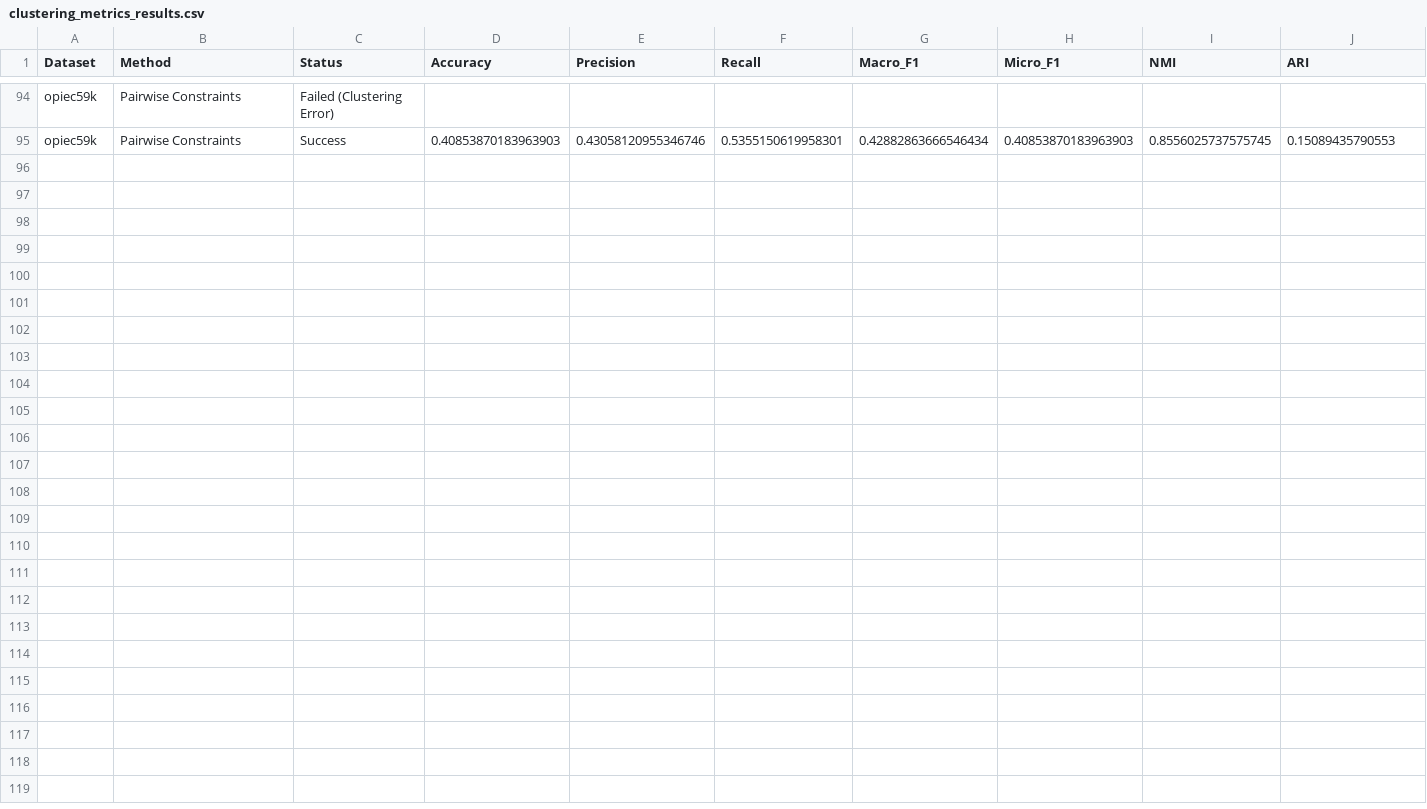
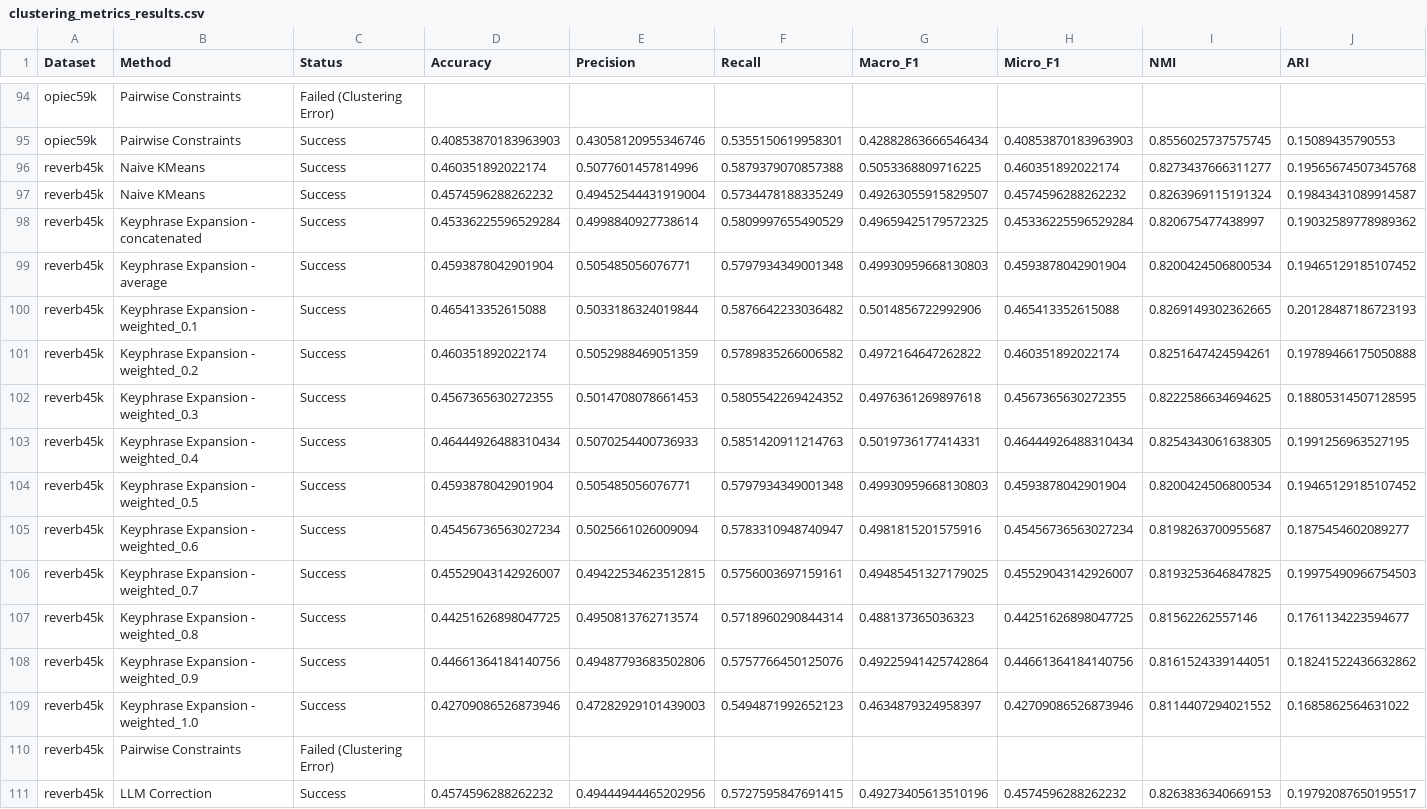
Before and after one commit to Aymane-Nouhail/llm-clustering-project, a CSV file: clustering_metrics_results.csv, drawn as a sheet; only a part is shown, gaps mark what is left out; rows hold the shown columns only; the diff names each change by its address in the sheet, - before the commit and + after, or states it on an @@ line.

Commit message:
Final metrics for reverb45k

```diff
--- a/clustering_metrics_results.csv
+++ b/clustering_metrics_results.csv
+row 96: reverb45k | Naive KMeans | Success | 0.460351892022174 | 0.5077601457814996 | 0.5879379070857388 | 0.5053368809716225 | 0.460351892022174 | 0.8273437666311277 | 0.19565674507345768
+row 97: reverb45k | Naive KMeans | Success | 0.4574596288262232 | 0.49452544431919004 | 0.5734478188335249 | 0.49263055915829507 | 0.4574596288262232 | 0.8263969115191324 | 0.19843431089914587
+row 98: reverb45k | Keyphrase Expansion - concatenated | Success | 0.45336225596529284 | 0.4998840927738614 | 0.5809997655490529 | 0.49659425179572325 | 0.45336225596529284 | 0.820675477438997 | 0.19032589778989362
+row 99: reverb45k | Keyphrase Expansion - average | Success | 0.4593878042901904 | 0.505485056076771 | 0.5797934349001348 | 0.49930959668130803 | 0.4593878042901904 | 0.8200424506800534 | 0.19465129185107452
+row 100: reverb45k | Keyphrase Expansion - weighted_0.1 | Success | 0.465413352615088 | 0.5033186324019844 | 0.5876642233036482 | 0.5014856722992906 | 0.465413352615088 | 0.8269149302362665 | 0.20128487186723193
+row 101: reverb45k | Keyphrase Expansion - weighted_0.2 | Success | 0.460351892022174 | 0.5052988469051359 | 0.5789835266006582 | 0.4972164647262822 | 0.460351892022174 | 0.8251647424594261 | 0.19789466175050888
+row 102: reverb45k | Keyphrase Expansion - weighted_0.3 | Success | 0.4567365630272355 | 0.5014708078661453 | 0.5805542269424352 | 0.4976361269897618 | 0.4567365630272355 | 0.8222586634694625 | 0.18805314507128595
+row 103: reverb45k | Keyphrase Expansion - weighted_0.4 | Success | 0.46444926488310434 | 0.5070254400736933 | 0.5851420911214763 | 0.5019736177414331 | 0.46444926488310434 | 0.8254343061638305 | 0.1991256963527195
+row 104: reverb45k | Keyphrase Expansion - weighted_0.5 | Success | 0.4593878042901904 | 0.505485056076771 | 0.5797934349001348 | 0.49930959668130803 | 0.4593878042901904 | 0.8200424506800534 | 0.19465129185107452
+row 105: reverb45k | Keyphrase Expansion - weighted_0.6 | Success | 0.45456736563027234 | 0.5025661026009094 | 0.5783310948740947 | 0.4981815201575916 | 0.45456736563027234 | 0.8198263700955687 | 0.1875454602089277
+row 106: reverb45k | Keyphrase Expansion - weighted_0.7 | Success | 0.45529043142926007 | 0.49422534623512815 | 0.5756003697159161 | 0.49485451327179025 | 0.45529043142926007 | 0.8193253646847825 | 0.19975490966754503
+row 107: reverb45k | Keyphrase Expansion - weighted_0.8 | Success | 0.44251626898047725 | 0.4950813762713574 | 0.5718960290844314 | 0.488137365036323 | 0.44251626898047725 | 0.81562262557146 | 0.1761134223594677
+row 108: reverb45k | Keyphrase Expansion - weighted_0.9 | Success | 0.44661364184140756 | 0.49487793683502806 | 0.5757766450125076 | 0.49225941425742864 | 0.44661364184140756 | 0.8161524339144051 | 0.18241522436632862
+row 109: reverb45k | Keyphrase Expansion - weighted_1.0 | Success | 0.42709086526873946 | 0.47282929101439003 | 0.5494871992652123 | 0.4634879324958397 | 0.42709086526873946 | 0.8114407294021552 | 0.1685862564631022
+row 110: reverb45k | Pairwise Constraints | Failed (Clustering Error)
+row 111: reverb45k | LLM Correction | Success | 0.4574596288262232 | 0.49444944465202956 | 0.5727595847691415 | 0.49273405613510196 | 0.4574596288262232 | 0.8263836340669153 | 0.19792087650195517
```
Also changed, not shown: 2 other files.
